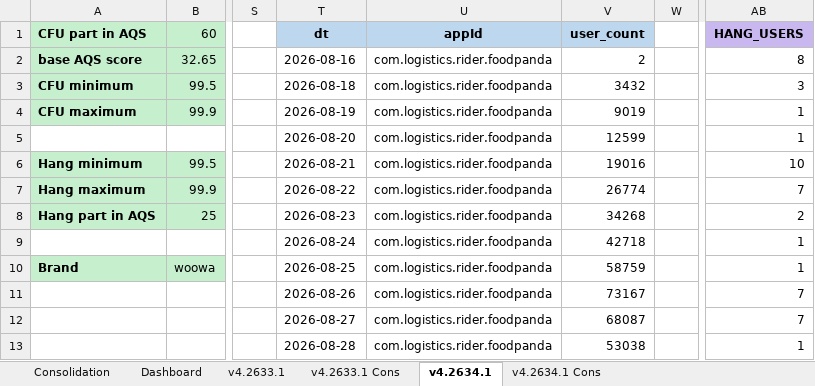
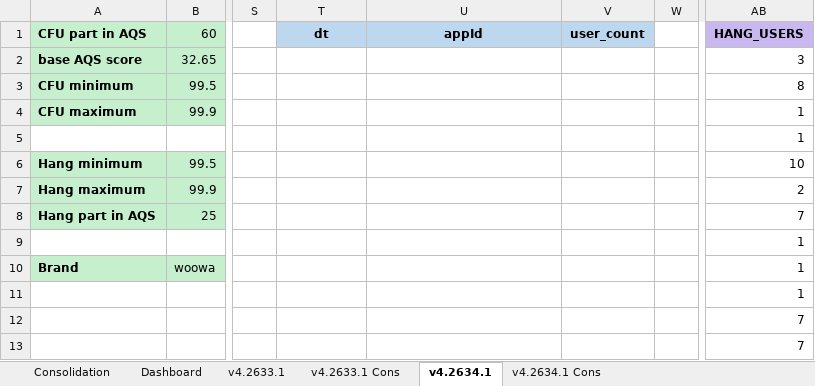
Before and after one commit to shilpa-bansal0401/rider-app-ios-reliability-dashboard, an Excel workbook: consolidation_report/sentry_data.xlsx, sheet v4.2634.1, drawn as a sheet; only a part is shown, gaps mark what is left out; values as stored, in another font and other column widths than the file's, no borders; the diff covers the shown part only; the diff names each change by its address in the sheet, - before the commit and + after, or states it on an @@ line.

```diff
--- a/consolidation_report/sentry_data.xlsx (sheet v4.2634.1)
+++ b/consolidation_report/sentry_data.xlsx (sheet v4.2634.1)
-T2 (dt): 2026-08-16
+T2 (dt): (empty)
-U2:U13 (appId): com.logistics.rider.foodpanda
+U2:U13 (appId): (empty)
-V2 (user_count): 2
+V2 (user_count): (empty)
-AB2 (HANG_USERS): 8
+AB2 (HANG_USERS): 3
-T3 (dt): 2026-08-18
+T3 (dt): (empty)
-V3 (user_count): 3432
+V3 (user_count): (empty)
-AB3 (HANG_USERS): 3
+AB3 (HANG_USERS): 8
-T4 (dt): 2026-08-19
+T4 (dt): (empty)
-V4 (user_count): 9019
+V4 (user_count): (empty)
-T5 (dt): 2026-08-20
+T5 (dt): (empty)
-V5 (user_count): 12599
+V5 (user_count): (empty)
-T6 (dt): 2026-08-21
+T6 (dt): (empty)
-V6 (user_count): 19016
+V6 (user_count): (empty)
-T7 (dt): 2026-08-22
+T7 (dt): (empty)
-V7 (user_count): 26774
+V7 (user_count): (empty)
-AB7 (HANG_USERS): 7
+AB7 (HANG_USERS): 2
-T8 (dt): 2026-08-23
+T8 (dt): (empty)
-V8 (user_count): 34268
+V8 (user_count): (empty)
-AB8 (HANG_USERS): 2
+AB8 (HANG_USERS): 7
-T9 (dt): 2026-08-24
+T9 (dt): (empty)
-V9 (user_count): 42718
+V9 (user_count): (empty)
-T10 (dt): 2026-08-25
+T10 (dt): (empty)
-V10 (user_count): 58759
+V10 (user_count): (empty)
-T11 (dt): 2026-08-26
+T11 (dt): (empty)
-V11 (user_count): 73167
+V11 (user_count): (empty)
-AB11 (HANG_USERS): 7
+AB11 (HANG_USERS): 1
-T12 (dt): 2026-08-27
+T12 (dt): (empty)
-V12 (user_count): 68087
+V12 (user_count): (empty)
-T13 (dt): 2026-08-28
+T13 (dt): (empty)
-V13 (user_count): 53038
+V13 (user_count): (empty)
-AB13 (HANG_USERS): 1
+AB13 (HANG_USERS): 7
```
Also changed, not shown: other rows of this sheet, sheet Dashboard, sheet v4.2633.1, sheet Consolidation, 3 other files.
